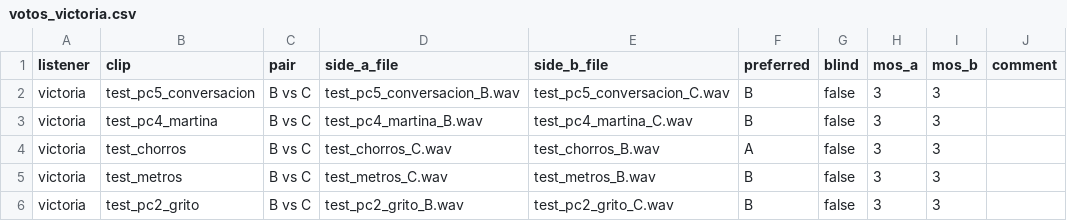
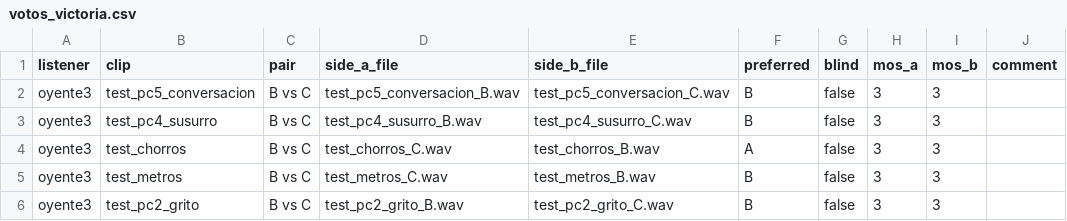
Before and after one commit to aintoniodev/voxera, a CSV file: media/ab_csv/votos_victoria.csv, drawn as a sheet.

```diff
--- a/media/ab_csv/votos_victoria.csv
+++ b/media/ab_csv/votos_victoria.csv
@@ -1,6 +1,6 @@
 listener,clip,pair,side_a_file,side_b_file,preferred,blind,mos_a,mos_b,comment
-"victoria","test_pc5_conversacion","B vs C","test_pc5_conversacion_B.wav","test_pc5_conversacion_C.wav","B","false","3","3",""
-"victoria","test_pc4_martina","B vs C","test_pc4_martina_B.wav","test_pc4_martina_C.wav","B","false","3","3",""
-"victoria","test_chorros","B vs C","test_chorros_C.wav","test_chorros_B.wav","A","false","3","3",""
-"victoria","test_metros","B vs C","test_metros_C.wav","test_metros_B.wav","B","false","3","3",""
-"victoria","test_pc2_grito","B vs C","test_pc2_grito_B.wav","test_pc2_grito_C.wav","B","false","3","3",""
+"oyente3","test_pc5_conversacion","B vs C","test_pc5_conversacion_B.wav","test_pc5_conversacion_C.wav","B","false","3","3",""
+"oyente3","test_pc4_susurro","B vs C","test_pc4_susurro_B.wav","test_pc4_susurro_C.wav","B","false","3","3",""
+"oyente3","test_chorros","B vs C","test_chorros_C.wav","test_chorros_B.wav","A","false","3","3",""
+"oyente3","test_metros","B vs C","test_metros_C.wav","test_metros_B.wav","B","false","3","3",""
+"oyente3","test_pc2_grito","B vs C","test_pc2_grito_B.wav","test_pc2_grito_C.wav","B","false","3","3",""
```
Also changed, not shown: media/ab_csv/votos_Antonio.csv, media/ab_csv/votos_Matina.csv, 4 other files.
